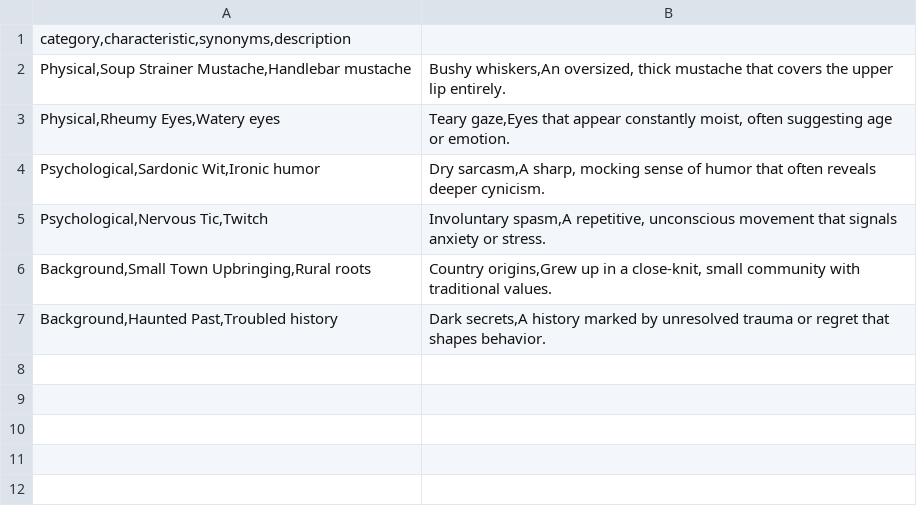
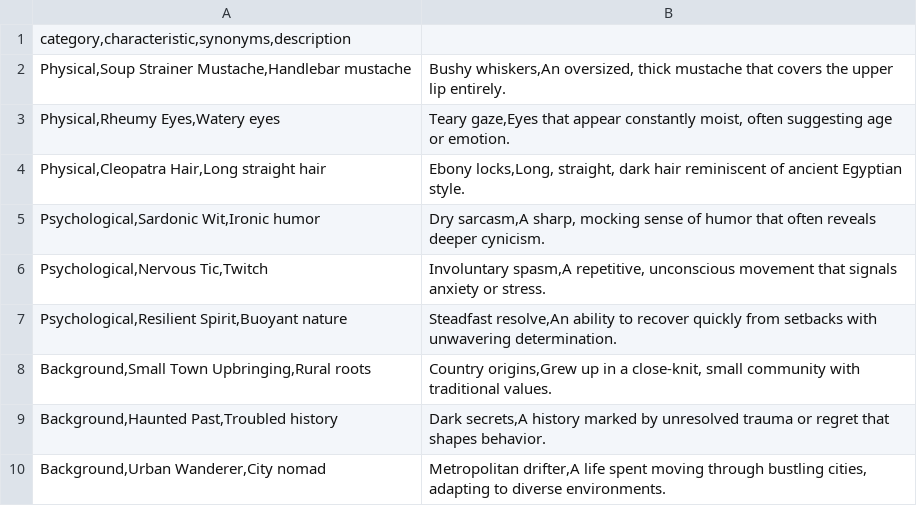
Before and after one commit to kappter/CharacterCraft, a CSV file: traits.csv, drawn as a sheet; the diff names each change by its address in the sheet, - before the commit and + after, or states it on an @@ line.

```diff
--- a/traits.csv
+++ b/traits.csv
+row 4: Physical,Cleopatra Hair,Long straight hair | Ebony locks,Long, straight, dark hair reminiscent of ancient Egyptian style.
+row 7: Psychological,Resilient Spirit,Buoyant nature | Steadfast resolve,An ability to recover quickly from setbacks with unwavering determination.
+row 10: Background,Urban Wanderer,City nomad | Metropolitan drifter,A life spent moving through bustling cities, adapting to diverse environments.
```
Also changed, not shown: 2 other files.
